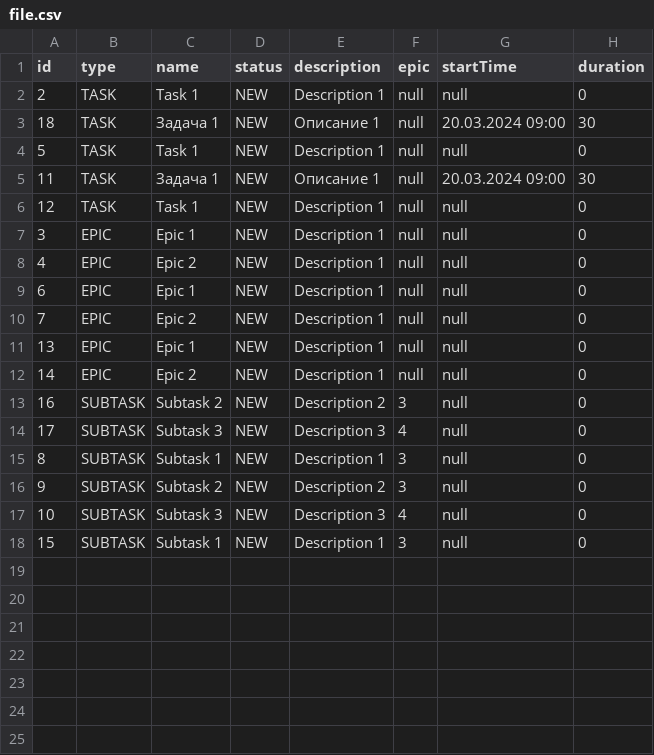
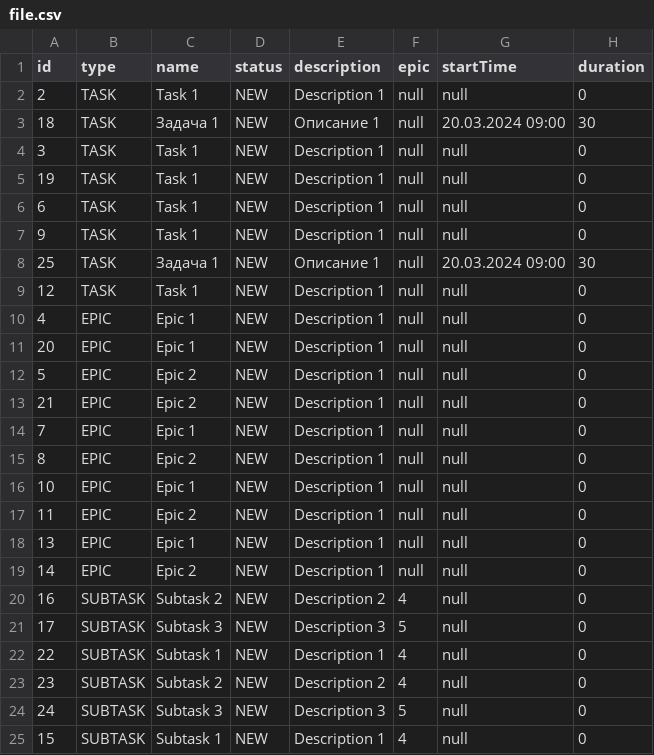
Before and after one commit to amiramutt/java-kanban, a CSV file: out/production/java-kanban/files/file.csv, drawn as a sheet.

```diff
--- a/out/production/java-kanban/files/file.csv
+++ b/out/production/java-kanban/files/file.csv
@@ -3,16 +3,23 @@ id,type,name,status,description,epic,startTime,duration
 18,TASK,Задача 1,NEW,Описание 1,null,20.03.2024 09:00,30,
-5,TASK,Task 1,NEW,Description 1,null,null,0,
-11,TASK,Задача 1,NEW,Описание 1,null,20.03.2024 09:00,30,
+3,TASK,Task 1,NEW,Description 1,null,null,0,
+19,TASK,Task 1,NEW,Description 1,null,null,0,
+6,TASK,Task 1,NEW,Description 1,null,null,0,
+9,TASK,Task 1,NEW,Description 1,null,null,0,
+25,TASK,Задача 1,NEW,Описание 1,null,20.03.2024 09:00,30,
 12,TASK,Task 1,NEW,Description 1,null,null,0,
-3,EPIC,Epic 1,NEW,Description 1,null,null,0,
-4,EPIC,Epic 2,NEW,Description 1,null,null,0,
-6,EPIC,Epic 1,NEW,Description 1,null,null,0,
-7,EPIC,Epic 2,NEW,Description 1,null,null,0,
+4,EPIC,Epic 1,NEW,Description 1,null,null,0,
+20,EPIC,Epic 1,NEW,Description 1,null,null,0,
+5,EPIC,Epic 2,NEW,Description 1,null,null,0,
+21,EPIC,Epic 2,NEW,Description 1,null,null,0,
+7,EPIC,Epic 1,NEW,Description 1,null,null,0,
+8,EPIC,Epic 2,NEW,Description 1,null,null,0,
+10,EPIC,Epic 1,NEW,Description 1,null,null,0,
+11,EPIC,Epic 2,NEW,Description 1,null,null,0,
 13,EPIC,Epic 1,NEW,Description 1,null,null,0,
 14,EPIC,Epic 2,NEW,Description 1,null,null,0,
-16,SUBTASK,Subtask 2,NEW,Description 2,3,null,0,
-17,SUBTASK,Subtask 3,NEW,Description 3,4,null,0,
-8,SUBTASK,Subtask 1,NEW,Description 1,3,null,0,
-9,SUBTASK,Subtask 2,NEW,Description 2,3,null,0,
-10,SUBTASK,Subtask 3,NEW,Description 3,4,null,0,
-15,SUBTASK,Subtask 1,NEW,Description 1,3,null,0,
+16,SUBTASK,Subtask 2,NEW,Description 2,4,null,0,
+17,SUBTASK,Subtask 3,NEW,Description 3,5,null,0,
+22,SUBTASK,Subtask 1,NEW,Description 1,4,null,0,
+23,SUBTASK,Subtask 2,NEW,Description 2,4,null,0,
+24,SUBTASK,Subtask 3,NEW,Description 3,5,null,0,
+15,SUBTASK,Subtask 1,NEW,Description 1,4,null,0,
```
Also changed, not shown: src/files/file.csv, 4 other files.
